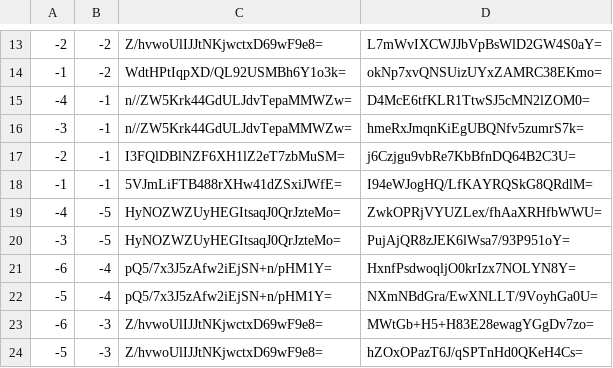
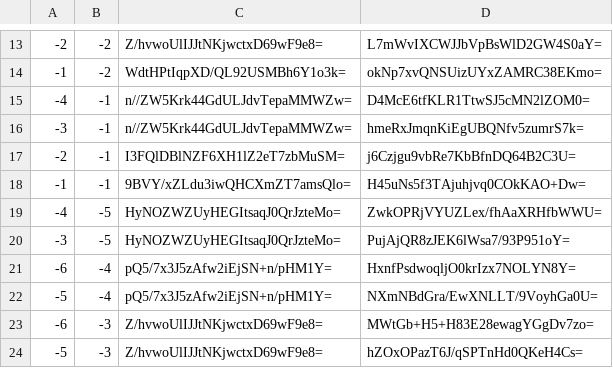
Before and after one commit to counterfitninja/netherlower, a CSV file: tiles/zoom.-1/metadata/k.-1.-1.csv, drawn as a sheet; only a part is shown, gaps mark what is left out.

```diff
--- a/tiles/zoom.-1/metadata/k.-1.-1.csv
+++ b/tiles/zoom.-1/metadata/k.-1.-1.csv
@@ -17,3 +17,3 @@
 -2,-1,I3FQlDBlNZF6XH1lZ2eT7zbMuSM=,j6Czjgu9vbRe7KbBfnDQ64B2C3U=
--1,-1,5VJmLiFTB488rXHw41dZSxiJWfE=,I94eWJogHQ/LfKAYRQSkG8QRdlM=
+-1,-1,9BVY/xZLdu3iwQHCXmZT7amsQlo=,H45uNs5f3TAjuhjvq0COkKAO+Dw=
 -4,-5,HyNOZWZUyHEGItsaqJ0QrJzteMo=,ZwkOPRjVYUZLex/fhAaXRHfbWWU=
```
Also changed, not shown: tiles/zoom.-1/metadata/k.-1.0.csv, tiles/zoom.-1/metadata/k.0.-1.csv, 33 other files.
